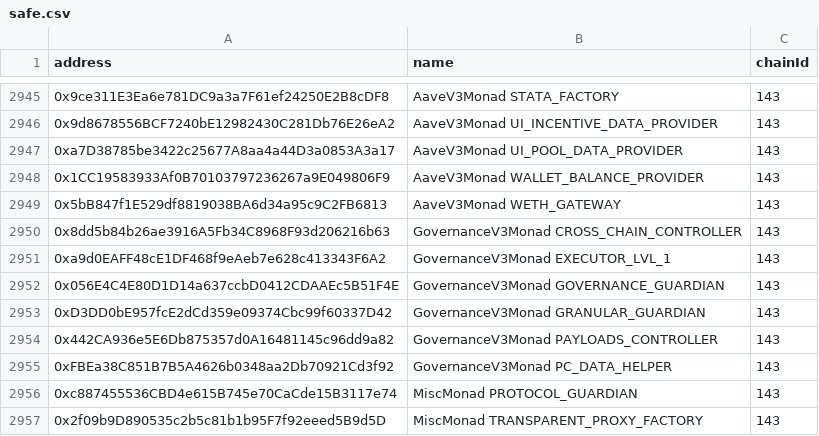
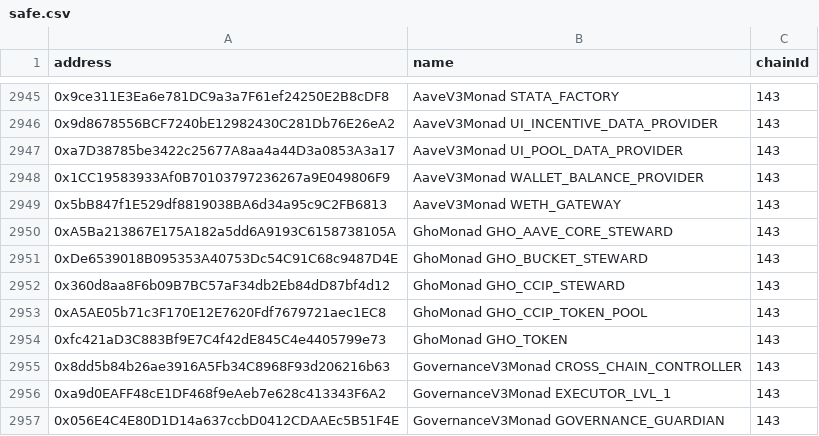
Before and after one commit to TokenLogic-com-au/aave-address-book, a CSV file: safe.csv, drawn as a sheet; only a part is shown, gaps mark what is left out; the shorter side is filled out with more unchanged rows.

Commit message:
Add GHO monad.

```diff
--- a/safe.csv
+++ b/safe.csv
@@ -2949,2 +2949,7 @@ address,name,chainId
 0x5bB847f1E529df8819038BA6d34a95c9C2FB6813,AaveV3Monad WETH_GATEWAY,143
+0xA5Ba213867E175A182a5dd6A9193C6158738105A,GhoMonad GHO_AAVE_CORE_STEWARD,143
+0xDe6539018B095353A40753Dc54C91C68c9487D4E,GhoMonad GHO_BUCKET_STEWARD,143
+0x360d8aa8F6b09B7BC57aF34db2Eb84dD87bf4d12,GhoMonad GHO_CCIP_STEWARD,143
+0xA5AE05b71c3F170E12E7620Fdf7679721aec1EC8,GhoMonad GHO_CCIP_TOKEN_POOL,143
+0xfc421aD3C883Bf9E7C4f42dE845C4e4405799e73,GhoMonad GHO_TOKEN,143
 0x8dd5b84b26ae3916A5Fb34C8968F93d206216b63,GovernanceV3Monad CROSS_CHAIN_CONTROLLER,143
```
Also changed, not shown: 5 other files.
